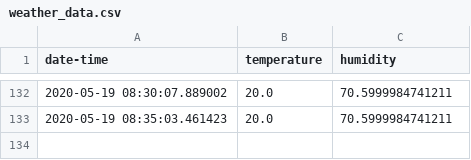
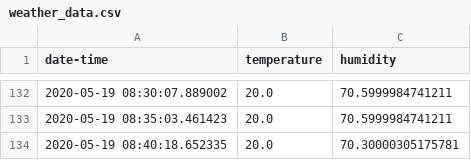
Before and after one commit to djmoffat/weatherstation.github.io, a CSV file: weather_data.csv, drawn as a sheet; only a part is shown, gaps mark what is left out.

```diff
--- a/weather_data.csv
+++ b/weather_data.csv
@@ -133 +133,2 @@ date-time,temperature,humidity
 2020-05-19 08:35:03.461423,20.0,70.5999984741211
+2020-05-19 08:40:18.652335,20.0,70.30000305175781
```
Also changed, not shown: 1 other file.
